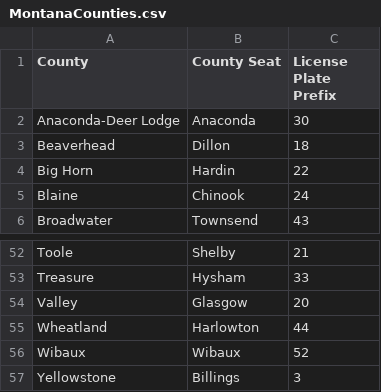
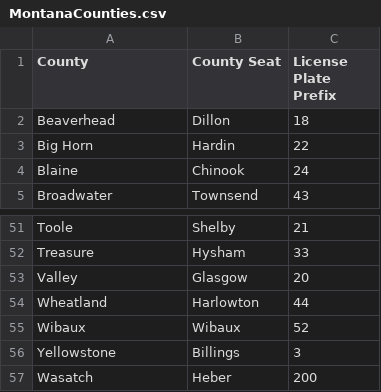
Before and after one commit to olivermclane/Coding-Challenges, a CSV file: MontanaCounties.csv, drawn as a sheet; only a part is shown, gaps mark what is left out; removed rows and columns are numbered as before the commit, all else as after; the diff names each change by its address in the sheet, - before the commit and + after, or states it on an @@ line.

```diff
--- a/MontanaCounties.csv
+++ b/MontanaCounties.csv
-row 2: Anaconda-Deer Lodge | Anaconda | 30
+row 57: Wasatch | Heber | 200
```
Also changed, not shown: 1 other file.
